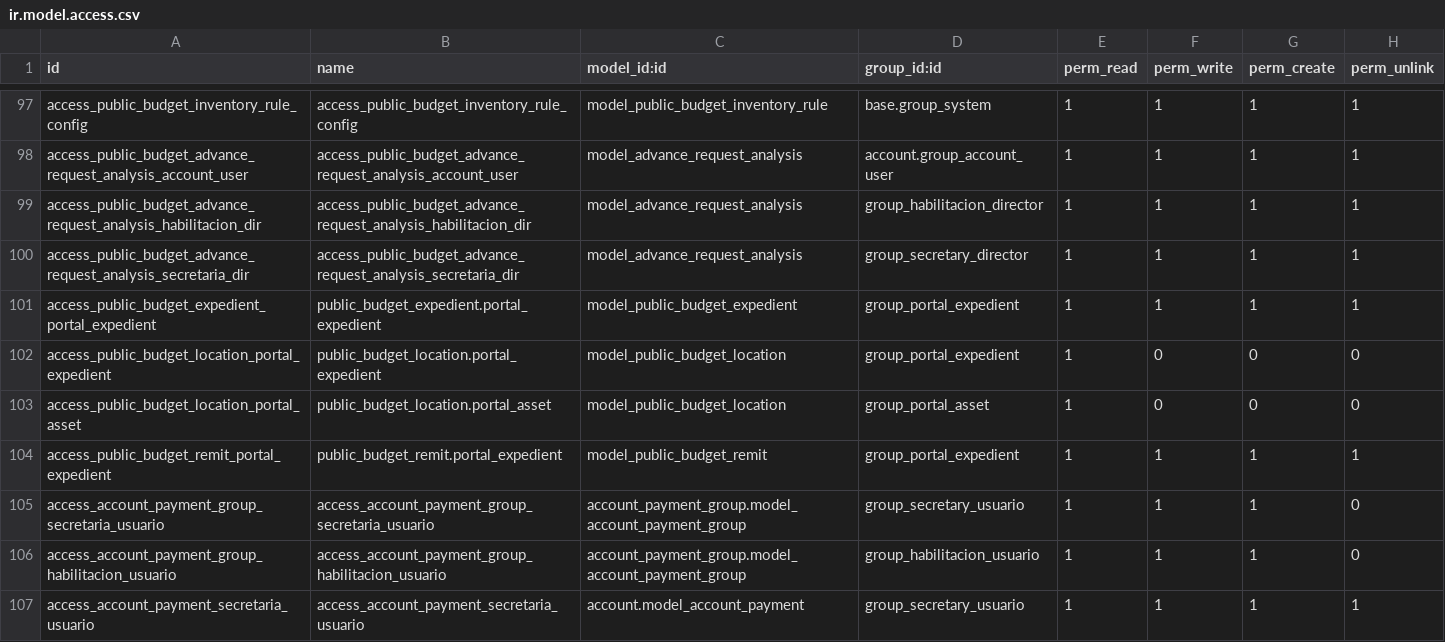
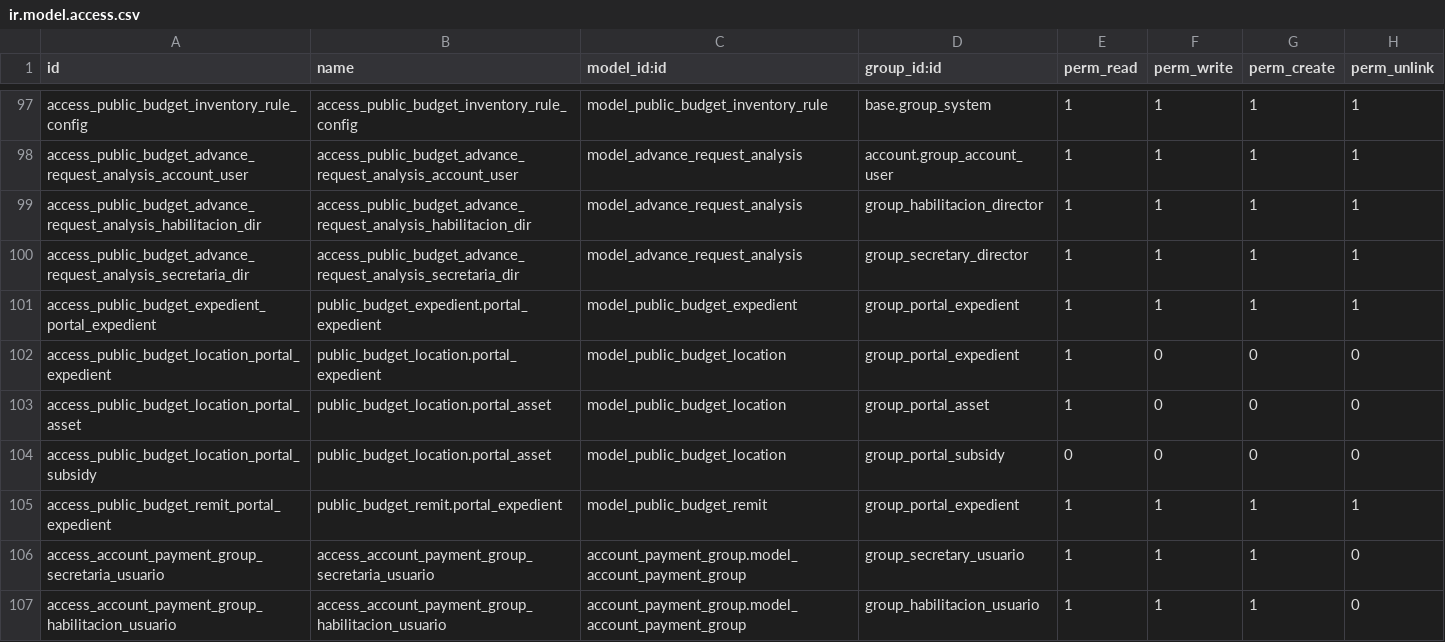
Before and after one commit to ingadhoc/odoo-public-administration, a CSV file: public_budget/security/ir.model.access.csv, drawn as a sheet; only a part is shown, gaps mark what is left out; the shorter side is filled out with more unchanged rows.

```diff
--- a/public_budget/security/ir.model.access.csv
+++ b/public_budget/security/ir.model.access.csv
@@ -103,2 +103,3 @@ access_public_budget_location_portal_expedient,public_budget_location.portal_exp
 access_public_budget_location_portal_asset,public_budget_location.portal_asset,model_public_budget_location,group_portal_asset,1,0,0,0
+access_public_budget_location_portal_subsidy,public_budget_location.portal_asset,model_public_budget_location,group_portal_subsidy,0,0,0,0
 access_public_budget_remit_portal_expedient,public_budget_remit.portal_expedient,model_public_budget_remit,group_portal_expedient,1,1,1,1
```
Also changed, not shown: sipreco_subsidy_management/security/ir.model.access.csv, 20 other files.
